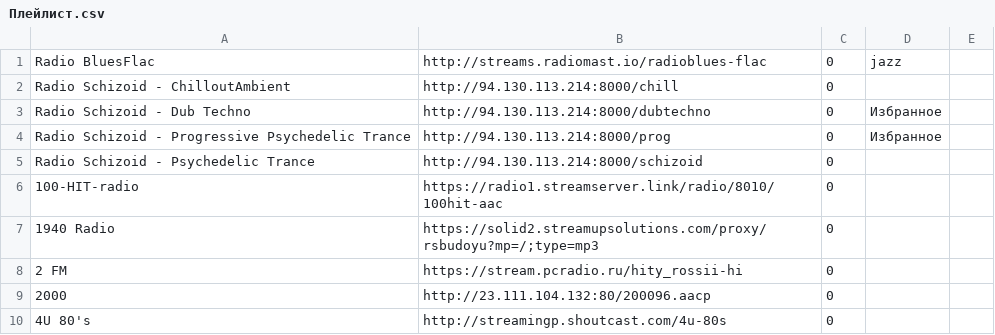
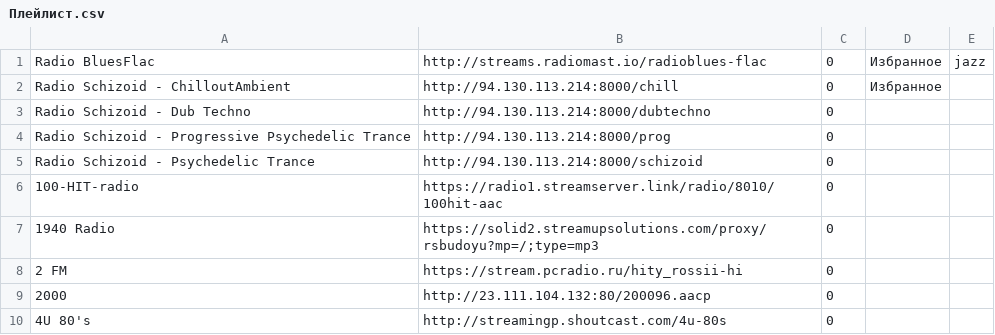
Before and after one commit to serggggaae/playlist, a CSV file: Плейлист.csv, drawn as a sheet; only a part is shown.

Commit message:
Обновлен основной плейлист

```diff
--- a/Плейлист.csv
+++ b/Плейлист.csv
@@ -1,5 +1,5 @@
-Radio BluesFlac	http://streams.radiomast.io/radioblues-flac	0	jazz
-Radio Schizoid - ChilloutAmbient	http://94.130.113.214:8000/chill	0
-Radio Schizoid - Dub Techno	http://94.130.113.214:8000/dubtechno	0	Избранное
-Radio Schizoid - Progressive Psychedelic Trance	http://94.130.113.214:8000/prog	0	Избранное
+Radio BluesFlac	http://streams.radiomast.io/radioblues-flac	0	Избранное	jazz
+Radio Schizoid - ChilloutAmbient	http://94.130.113.214:8000/chill	0	Избранное
+Radio Schizoid - Dub Techno	http://94.130.113.214:8000/dubtechno	0
+Radio Schizoid - Progressive Psychedelic Trance	http://94.130.113.214:8000/prog	0
 Radio Schizoid - Psychedelic Trance	http://94.130.113.214:8000/schizoid	0
```
